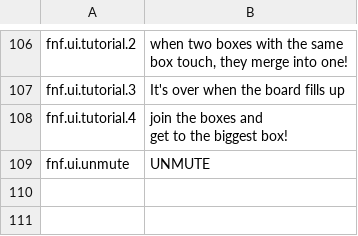
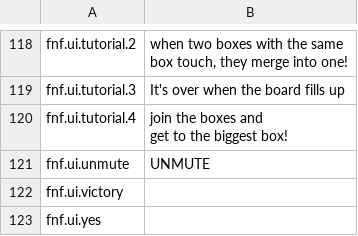
Before and after one commit to buzzler/2048Animals, a CSV file: Assets/localization/Arabic - ar.csv, drawn as a sheet; only a part is shown, gaps mark what is left out; the diff covers the shown part only.

```diff
--- a/Assets/localization/Arabic - ar.csv
+++ b/Assets/localization/Arabic - ar.csv
@@ -111 +123,3 @@ get to the biggest box!"
 "fnf.ui.unmute","UNMUTE"
+"fnf.ui.victory",""
+"fnf.ui.yes",""
```
Also changed, not shown: 13 added rows, 1 removed row and 1 edited cell elsewhere in this file, Assets/localization/English - en.csv, Assets/localization/French - fr.csv, 44 other files.
